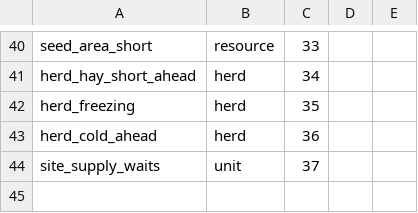
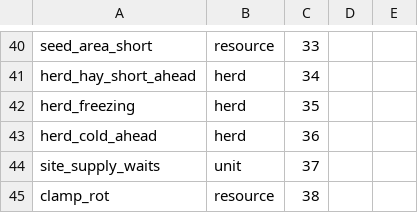
Before and after one commit to algb006/kolkhoz_root, a CSV file: tables/alarms.csv, drawn as a sheet; only a part is shown, gaps mark what is left out.

```diff
--- a/tables/alarms.csv
+++ b/tables/alarms.csv
@@ -44 +44,2 @@ herd_cold_ahead,herd,36
 site_supply_waits,unit,37
+clamp_rot,resource,38
```
Also changed, not shown: tables/start_layout.csv, tables/start_stock.csv.
